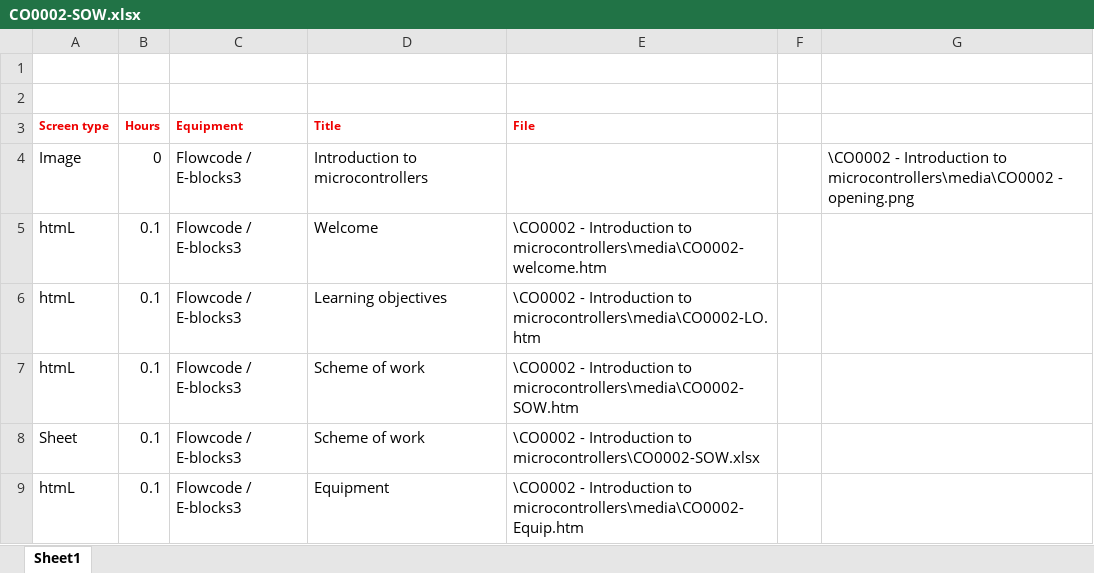
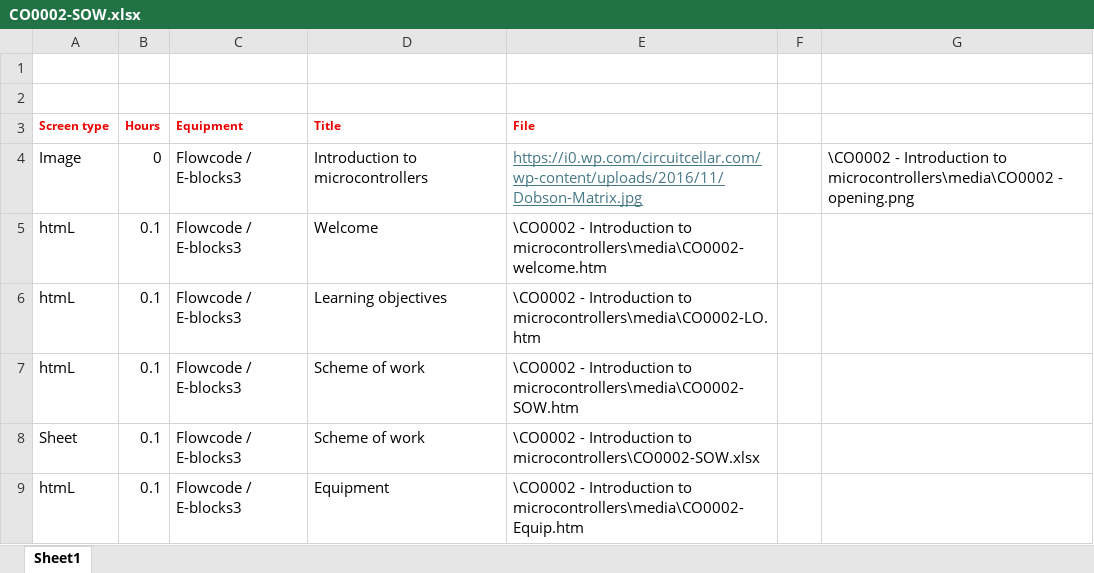
Before and after one commit to Holopoint1/matrix-course-viewer, an Excel workbook: content/CO0002/CO0002-SOW.xlsx, sheet Sheet1, drawn as a sheet; only a part is shown; values as stored, in another font and other column widths than the file's, no borders; charts and pictures not drawn; the diff names each change by its address in the sheet, - before the commit and + after, or states it on an @@ line.

```diff
--- a/content/CO0002/CO0002-SOW.xlsx (sheet Sheet1)
+++ b/content/CO0002/CO0002-SOW.xlsx (sheet Sheet1)
-E4 (File): (empty)
+E4 (File): https://i0.wp.com/circuitcellar.com/wp-content/uploads/2016/11/Dobson-Matrix.jpg
```
Also changed, not shown: 14 other files.
